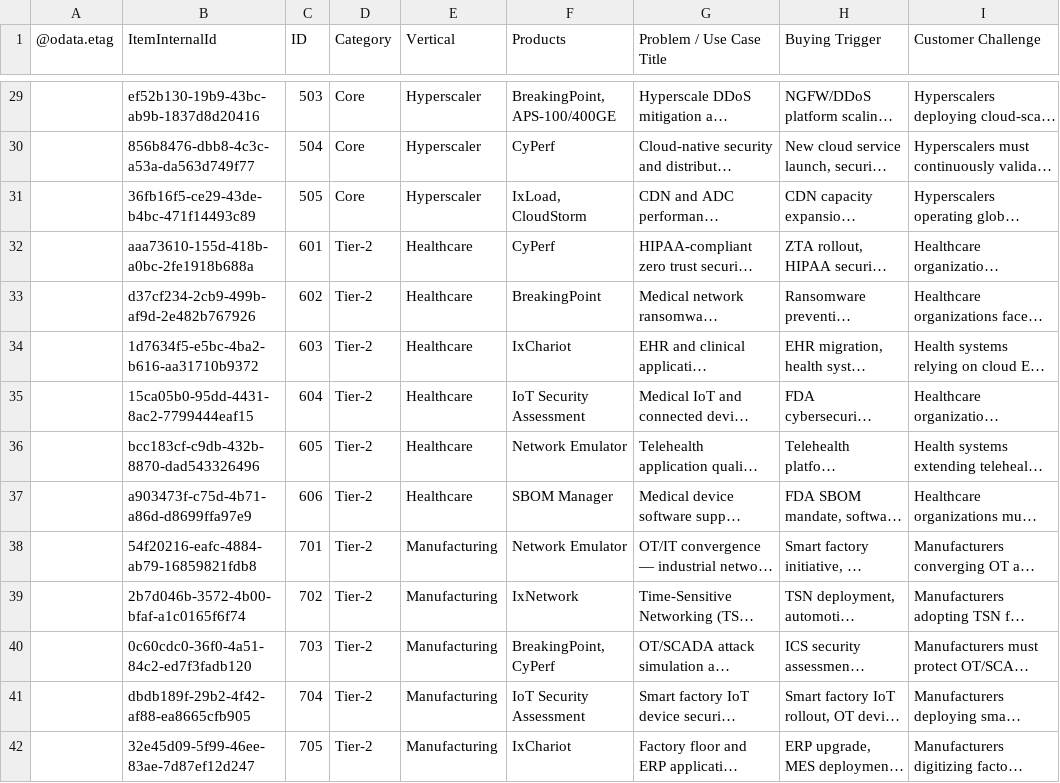
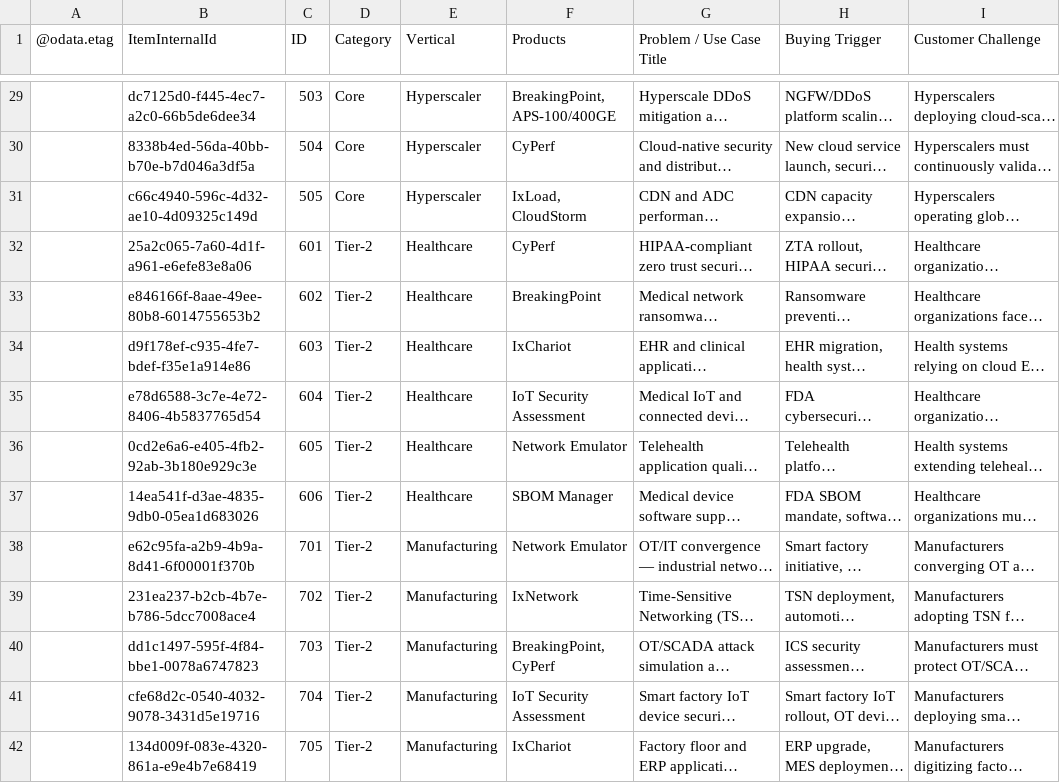
Before and after one commit to sksrinivasan27/keysight-nts-hub-pipeline, a CSV file: data/use_cases.csv, drawn as a sheet; only a part is shown, gaps mark what is left out; long unchanged cells end in …; the diff covers the shown part only; the diff names each change by its address in the sheet, - before the commit and + after, or states it on an @@ line.

```diff
--- a/data/use_cases.csv
+++ b/data/use_cases.csv
-B29 (ItemInternalId): ef52b130-19b9-43bc-ab9b-1837d8d20416
+B29 (ItemInternalId): dc7125d0-f445-4ec7-a2c0-66b5de6dee34
-B30 (ItemInternalId): 856b8476-dbb8-4c3c-a53a-da563d749f77
+B30 (ItemInternalId): 8338b4ed-56da-40bb-b70e-b7d046a3df5a
-B31 (ItemInternalId): 36fb16f5-ce29-43de-b4bc-471f14493c89
+B31 (ItemInternalId): c66c4940-596c-4d32-ae10-4d09325c149d
-B32 (ItemInternalId): aaa73610-155d-418b-a0bc-2fe1918b688a
+B32 (ItemInternalId): 25a2c065-7a60-4d1f-a961-e6efe83e8a06
-B33 (ItemInternalId): d37cf234-2cb9-499b-af9d-2e482b767926
+B33 (ItemInternalId): e846166f-8aae-49ee-80b8-6014755653b2
-B34 (ItemInternalId): 1d7634f5-e5bc-4ba2-b616-aa31710b9372
+B34 (ItemInternalId): d9f178ef-c935-4fe7-bdef-f35e1a914e86
-B35 (ItemInternalId): 15ca05b0-95dd-4431-8ac2-7799444eaf15
+B35 (ItemInternalId): e78d6588-3c7e-4e72-8406-4b5837765d54
-B36 (ItemInternalId): bcc183cf-c9db-432b-8870-dad543326496
+B36 (ItemInternalId): 0cd2e6a6-e405-4fb2-92ab-3b180e929c3e
-B37 (ItemInternalId): a903473f-c75d-4b71-a86d-d8699ffa97e9
+B37 (ItemInternalId): 14ea541f-d3ae-4835-9db0-05ea1d683026
-B38 (ItemInternalId): 54f20216-eafc-4884-ab79-16859821fdb8
+B38 (ItemInternalId): e62c95fa-a2b9-4b9a-8d41-6f00001f370b
-B39 (ItemInternalId): 2b7d046b-3572-4b00-bfaf-a1c0165f6f74
+B39 (ItemInternalId): 231ea237-b2cb-4b7e-b786-5dcc7008ace4
-B40 (ItemInternalId): 0c60cdc0-36f0-4a51-84c2-ed7f3fadb120
+B40 (ItemInternalId): dd1c1497-595f-4f84-bbe1-0078a6747823
-B41 (ItemInternalId): dbdb189f-29b2-4f42-af88-ea8665cfb905
+B41 (ItemInternalId): cfe68d2c-0540-4032-9078-3431d5e19716
-B42 (ItemInternalId): 32e45d09-5f99-46ee-83ae-7d87ef12d247
+B42 (ItemInternalId): 134d009f-083e-4320-861a-e9e4b7e68419
```
Also changed, not shown: 52 edited cells elsewhere in this file.
